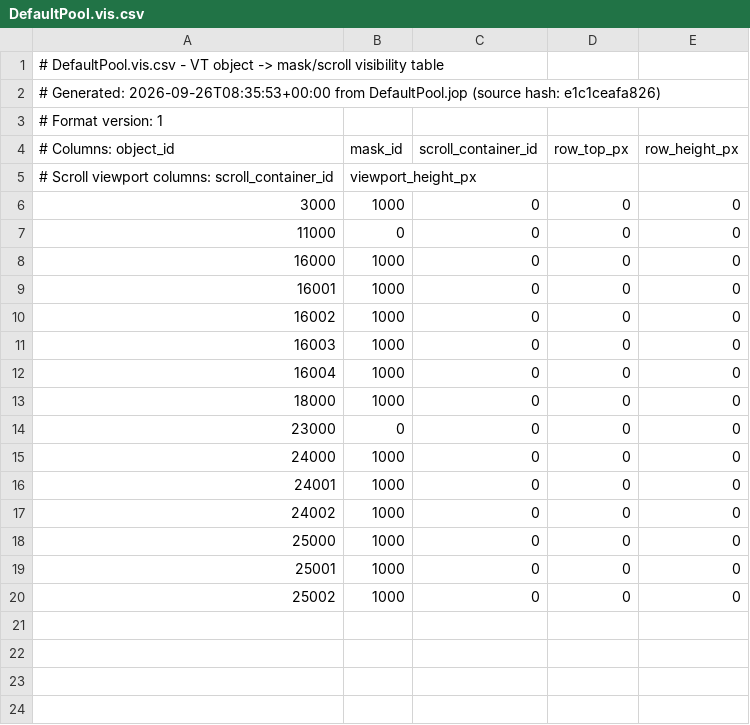
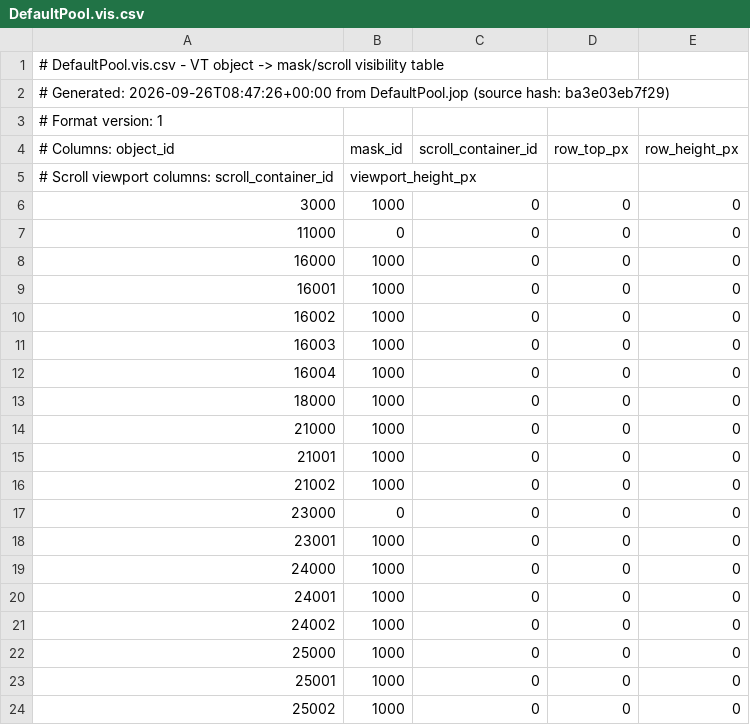
Before and after one commit to Meisterschulen-am-Ostbahnhof-Munchen/4diac_training1, a CSV file: Ventilsteuerung/ISO-DesignerProjects/Workspace_Hysterese_Vertikal/DefaultPool/Output/DefaultPool.vis.csv, drawn as a sheet.

```diff
--- a/Ventilsteuerung/ISO-DesignerProjects/Workspace_Hysterese_Vertikal/DefaultPool/Output/DefaultPool.vis.csv
+++ b/Ventilsteuerung/ISO-DesignerProjects/Workspace_Hysterese_Vertikal/DefaultPool/Output/DefaultPool.vis.csv
@@ -1,3 +1,3 @@
 # DefaultPool.vis.csv - VT object -> mask/scroll visibility table
-# Generated: 2026-09-26T08:35:53+00:00 from DefaultPool.jop (source hash: e1c1ceafa826)
+# Generated: 2026-09-26T08:47:26+00:00 from DefaultPool.jop (source hash: ba3e03eb7f29)
 # Format version: 1
@@ -13,3 +13,7 @@
 18000,1000,0,0,0
+21000,1000,0,0,0
+21001,1000,0,0,0
+21002,1000,0,0,0
 23000,0,0,0,0
+23001,1000,0,0,0
 24000,1000,0,0,0
```
Also changed, not shown: Ventilsteuerung/ISO-DesignerProjects/Workspace_Hysterese_Horizontal/DefaultPool/Output/DefaultPool.vis.csv, 24 other files.
